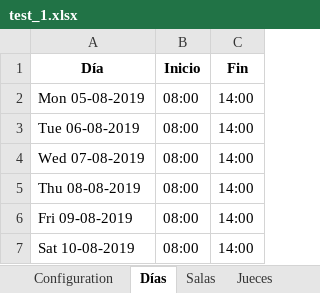
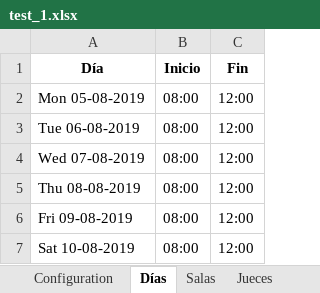
Before and after one commit to WencesVillegasMarset/optaplanner-time, an Excel workbook: examples/sources/src/main/java/org/optaplanner/examples/audienciaTimeGrain/app/test_1.xlsx, sheet Días, drawn as a sheet; values as stored, in another font and other column widths than the file's, no borders; the diff names each change by its address in the sheet, - before the commit and + after, or states it on an @@ line.

```diff
--- a/examples/sources/src/main/java/org/optaplanner/examples/audienciaTimeGrain/app/test_1.xlsx (sheet Días)
+++ b/examples/sources/src/main/java/org/optaplanner/examples/audienciaTimeGrain/app/test_1.xlsx (sheet Días)
-C2:C7 (Fin): 14:00
+C2:C7 (Fin): 12:00
```
Also changed, not shown: sheet Configuration, 13 other files.
